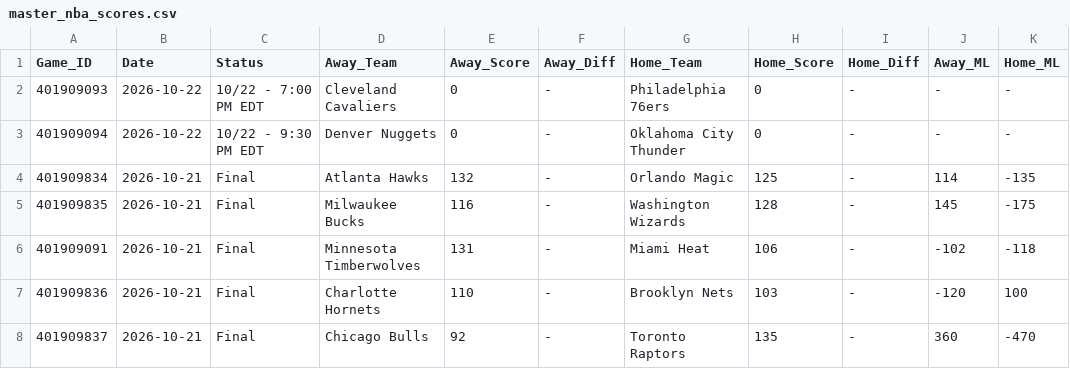
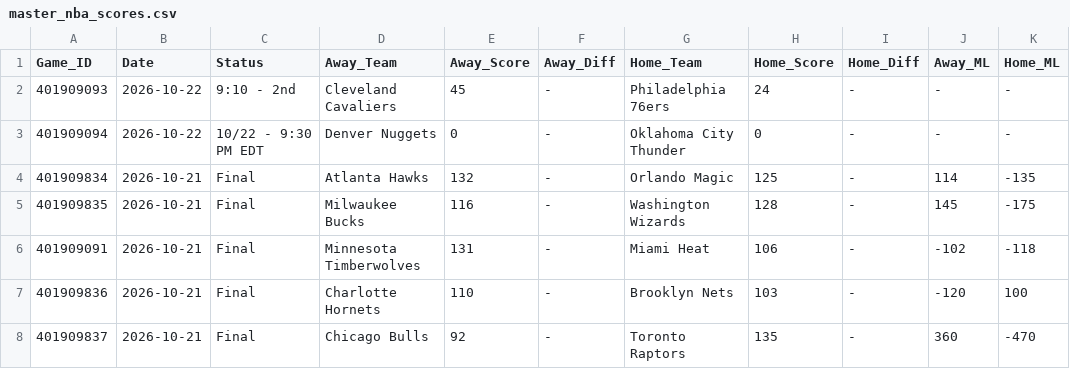
Before and after one commit to danreed001-droid/sport, a CSV file: data/raw/master_nba_scores.csv, drawn as a sheet; only a part is shown; the diff names each change by its address in the sheet, - before the commit and + after, or states it on an @@ line.

```diff
--- a/data/raw/master_nba_scores.csv
+++ b/data/raw/master_nba_scores.csv
-C2 (Status): 10/22 - 7:00 PM EDT
+C2 (Status): 9:10 - 2nd
-E2 (Away_Score): 0
+E2 (Away_Score): 45
-H2 (Home_Score): 0
+H2 (Home_Score): 24
```
Also changed, not shown: data/raw/master_cfb_scores.csv, data/raw/master_soccer_scores.csv, 7 other files.
